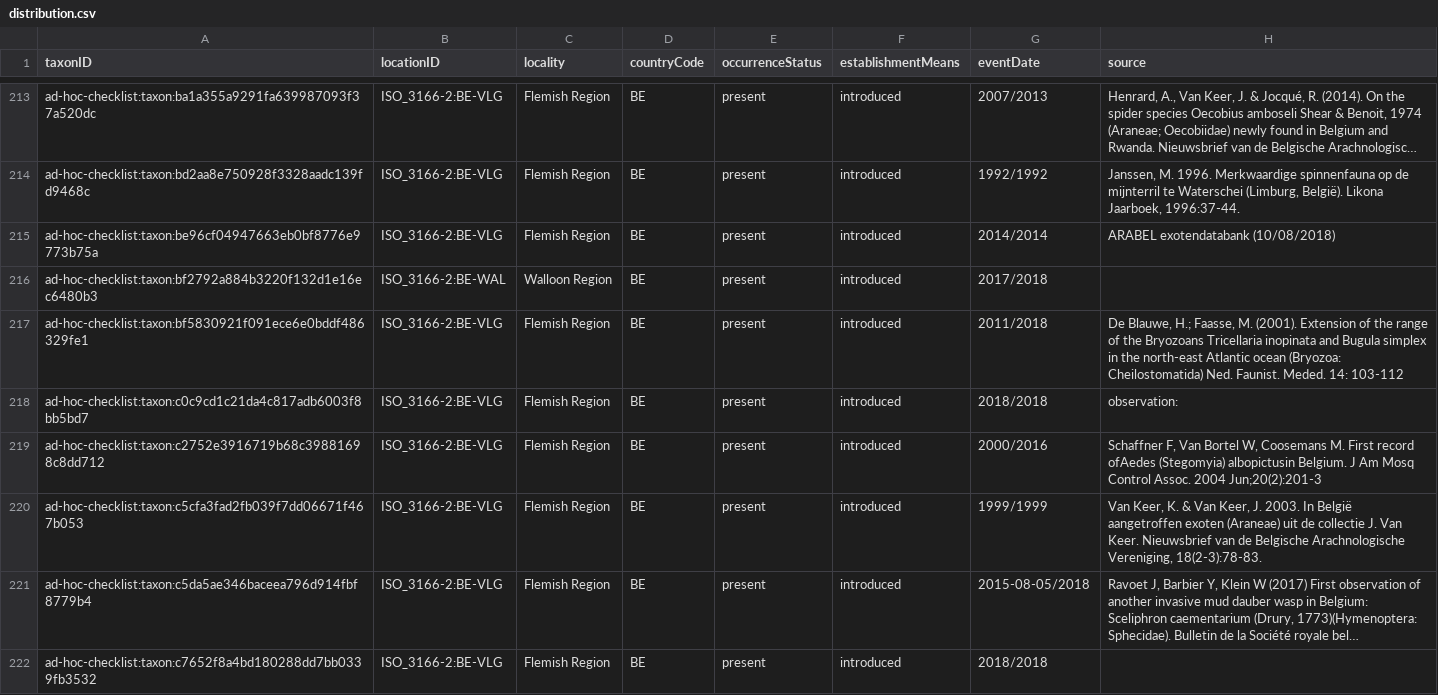
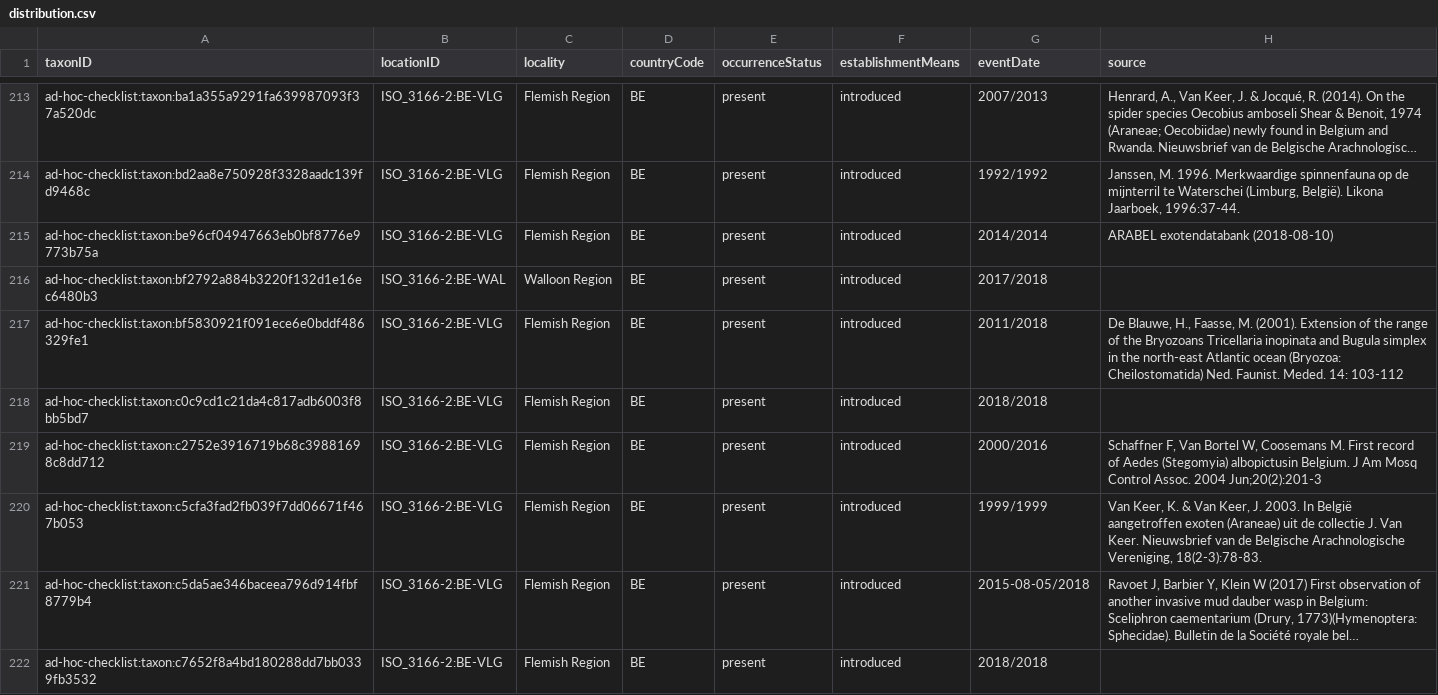
Before and after one commit to trias-project/ad-hoc-checklist, a CSV file: data/processed/distribution.csv, drawn as a sheet; only a part is shown, gaps mark what is left out; long unchanged cells end in …; the diff covers the shown part only.

```diff
--- a/data/processed/distribution.csv
+++ b/data/processed/distribution.csv
@@ -214,7 +214,7 @@
 "ad-hoc-checklist:taxon:bd2aa8e750928f3328aadc139fd9468c","ISO_3166-2:BE-VLG","Flemish Region","BE","present","introduced","1992/1992","Janssen, M. 1996. Merkwaardige spinnenfauna op de mijnterril te Waterschei (Limburg, België). Likona Jaarboek, 1996:37-44."
-"ad-hoc-checklist:taxon:be96cf04947663eb0bf8776e9773b75a","ISO_3166-2:BE-VLG","Flemish Region","BE","present","introduced","2014/2014","ARABEL exotendatabank (10/08/2018)"
+"ad-hoc-checklist:taxon:be96cf04947663eb0bf8776e9773b75a","ISO_3166-2:BE-VLG","Flemish Region","BE","present","introduced","2014/2014","ARABEL exotendatabank (2018-08-10)"
 "ad-hoc-checklist:taxon:bf2792a884b3220f132d1e16ec6480b3","ISO_3166-2:BE-WAL","Walloon Region","BE","present","introduced","2017/2018",
-"ad-hoc-checklist:taxon:bf5830921f091ece6e0bddf486329fe1","ISO_3166-2:BE-VLG","Flemish Region","BE","present","introduced","2011/2018","De Blauwe, H.; Faasse, M. (2001). Extension of the range of the Bryozoans Tricellaria inopinata and Bugula simplex in the north-east Atlantic ocean (Bryozoa: Cheilostomatida) Ned. Faunist. Meded. 14: 103-112"
-"ad-hoc-checklist:taxon:c0c9cd1c21da4c817adb6003f8bb5bd7","ISO_3166-2:BE-VLG","Flemish Region","BE","present","introduced","2018/2018","observation:"
-"ad-hoc-checklist:taxon:c2752e3916719b68c39881698c8dd712","ISO_3166-2:BE-VLG","Flemish Region","BE","present","introduced","2000/2016","Schaffner F, Van Bortel W, Coosemans M. First record ofAedes (Stegomyia) albopictusin Belgium. J Am Mosq Control Assoc. 2004 Jun;20(2):201-3"
+"ad-hoc-checklist:taxon:bf5830921f091ece6e0bddf486329fe1","ISO_3166-2:BE-VLG","Flemish Region","BE","present","introduced","2011/2018","De Blauwe, H., Faasse, M. (2001). Extension of the range of the Bryozoans Tricellaria inopinata and Bugula simplex in the north-east Atlantic ocean (Bryozoa: Cheilostomatida) Ned. Faunist. Meded. 14: 103-112"
+"ad-hoc-checklist:taxon:c0c9cd1c21da4c817adb6003f8bb5bd7","ISO_3166-2:BE-VLG","Flemish Region","BE","present","introduced","2018/2018",
+"ad-hoc-checklist:taxon:c2752e3916719b68c39881698c8dd712","ISO_3166-2:BE-VLG","Flemish Region","BE","present","introduced","2000/2016","Schaffner F, Van Bortel W, Coosemans M. First record of Aedes (Stegomyia) albopictusin Belgium. J Am Mosq Control Assoc. 2004 Jun;20(2):201-3"
 "ad-hoc-checklist:taxon:c5cfa3fad2fb039f7dd06671f467b053","ISO_3166-2:BE-VLG","Flemish Region","BE","present","introduced","1999/1999","Van Keer, K. & Van Keer, J. 2003. In België aangetroffen exoten (Araneae) uit de collectie J. Van Keer. Nieuwsbrief van de Belgische Arachnologische Vereniging, 18(2-3):78-83."
```
Also changed, not shown: 21 edited cells elsewhere in this file, data/processed/references.csv, data/raw/ad_hoc_checklist_dump.csv.
